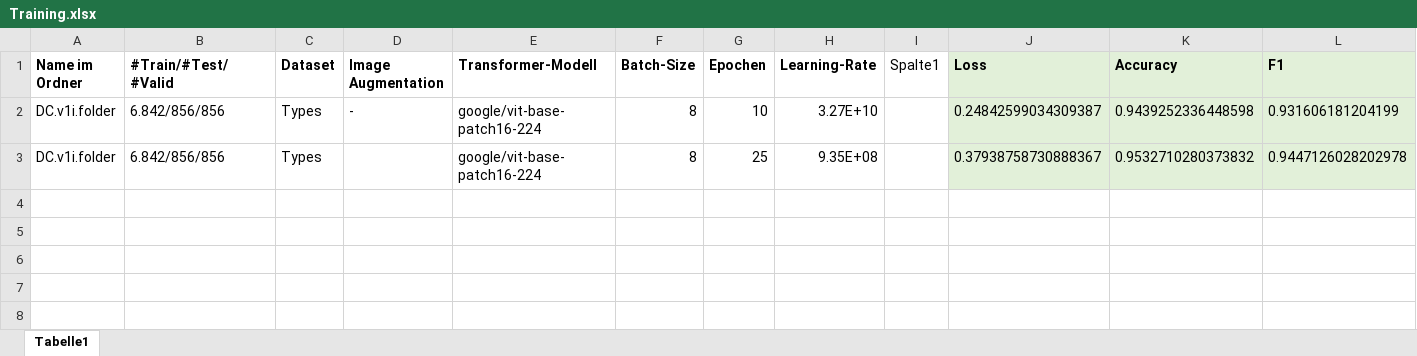
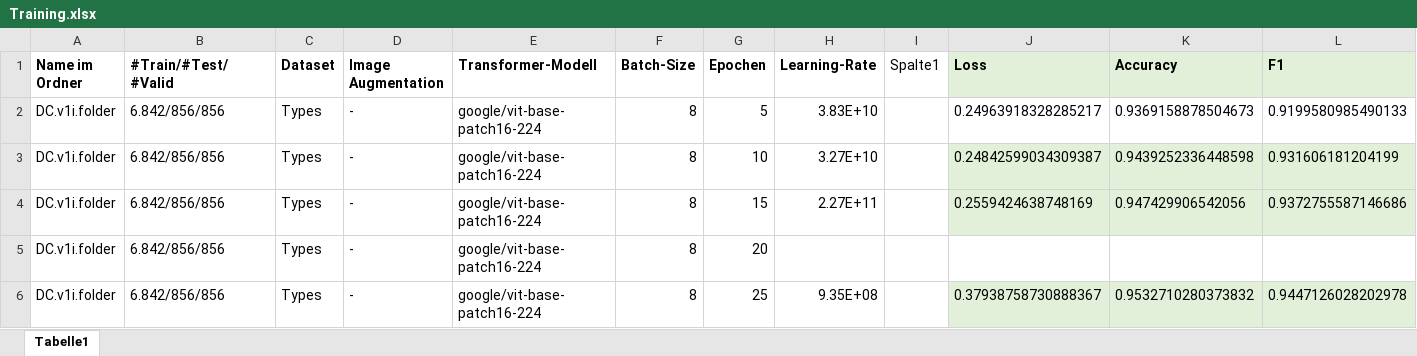
Before and after one commit to cr-heidemann/Data-Challenges, an Excel workbook: Training.xlsx, sheet Tabelle1, drawn as a sheet; values as stored, in another font and other column widths than the file's, no borders; table styles not drawn; addresses are those after the commit; the diff names each change by its address in the sheet, - before the commit and + after, or states it on an @@ line.

Commit message:
Update Training.xlsx

```diff
--- a/Training.xlsx (sheet Tabelle1)
+++ b/Training.xlsx (sheet Tabelle1)
+row 2: DC.v1i.folder | 6.842/856/856 | Types | - | google/vit-base-patch16-224 | 8 | 5 | 3.83E+10 |  | 0.24963918328285217 | 0.9369158878504673 | 0.9199580985490133
+row 4: DC.v1i.folder | 6.842/856/856 | Types | - | google/vit-base-patch16-224 | 8 | 15 | 2.27E+11 |  | 0.2559424638748169 | 0.947429906542056 | 0.9372755587146686
+row 5: DC.v1i.folder | 6.842/856/856 | Types | - | google/vit-base-patch16-224 | 8 | 20
-D6 (Image Augmentation): (empty)
+D6 (Image Augmentation): -
```
